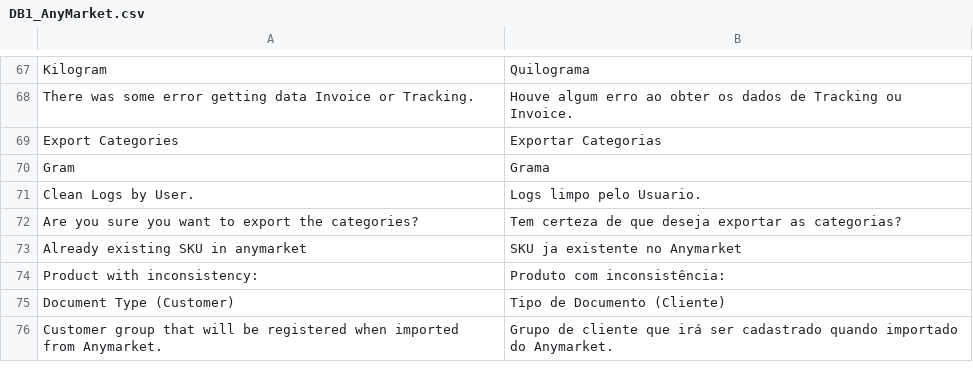
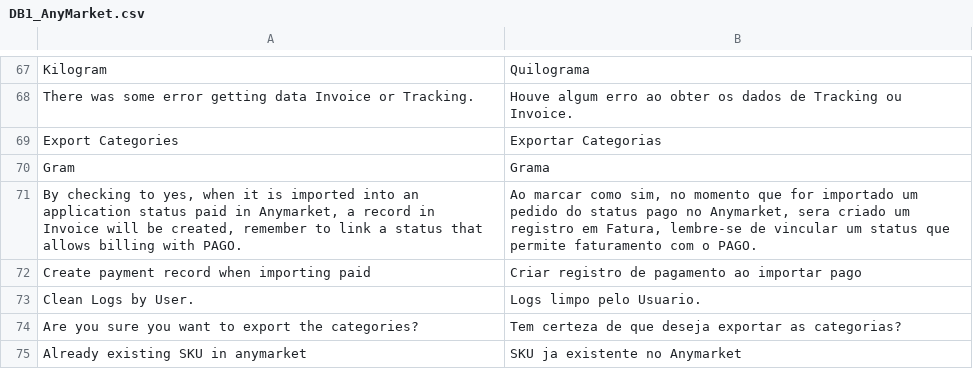
Before and after one commit to robilemos89/anymarket_magento, a CSV file: app/locale/pt_BR/DB1_AnyMarket.csv, drawn as a sheet; only a part is shown, gaps mark what is left out; the shorter side is filled out with more unchanged rows; the diff names each change by its address in the sheet, - before the commit and + after, or states it on an @@ line.

Commit message:
[ANYMARKET] - CRATE BRANCH

```diff
--- a/app/locale/pt_BR/DB1_AnyMarket.csv
+++ b/app/locale/pt_BR/DB1_AnyMarket.csv
+row 71: By checking to yes, when it is imported into an application status paid in Anymarket, a record in Invoice will be created, remember to link a status that allows billing with PAGO. | Ao marcar como sim, no momento que for importado um pedido do status pago no Anymarket, sera criado um registro em Fatura, lembre-se de vincular um status que permite faturamento com o PAGO.
+row 72: Create payment record when importing paid | Criar registro de pagamento ao importar pago
```
Also changed, not shown: app/locale/en_US/DB1_AnyMarket.csv, 2 other files.
